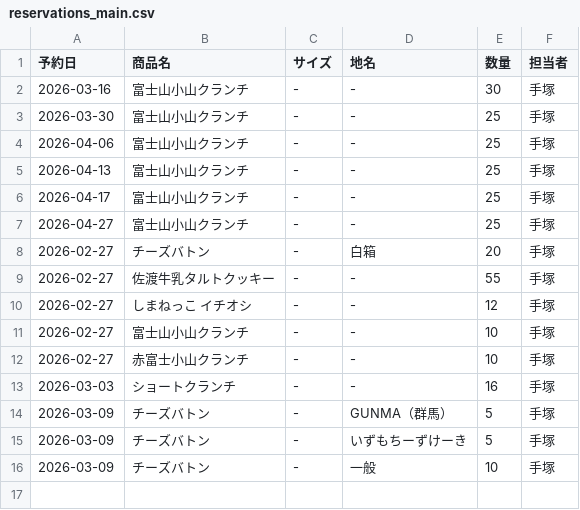
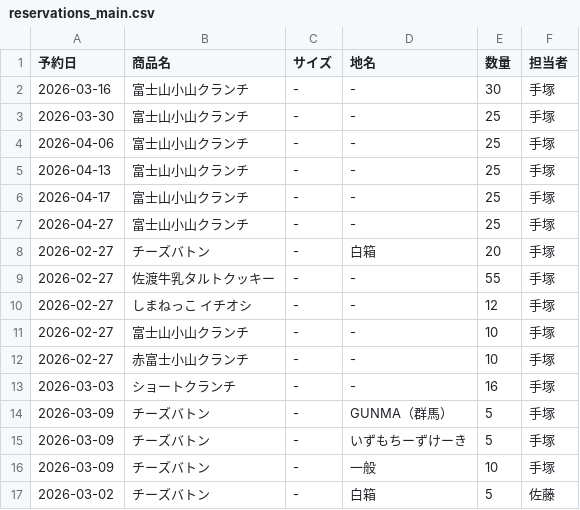
Before and after one commit to iplan381/zaiko-kanri, a CSV file: reservations_main.csv, drawn as a sheet.

Commit message:
Add Reservation

```diff
--- a/reservations_main.csv
+++ b/reservations_main.csv
@@ -16 +16,2 @@
 2026-03-09,チーズバトン, - ,一般,10,手塚
+2026-03-02,チーズバトン, - ,白箱,5,佐藤
```
